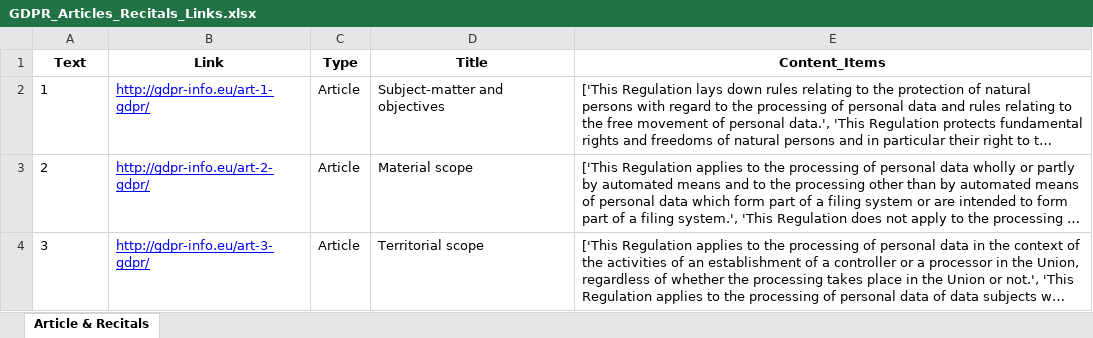
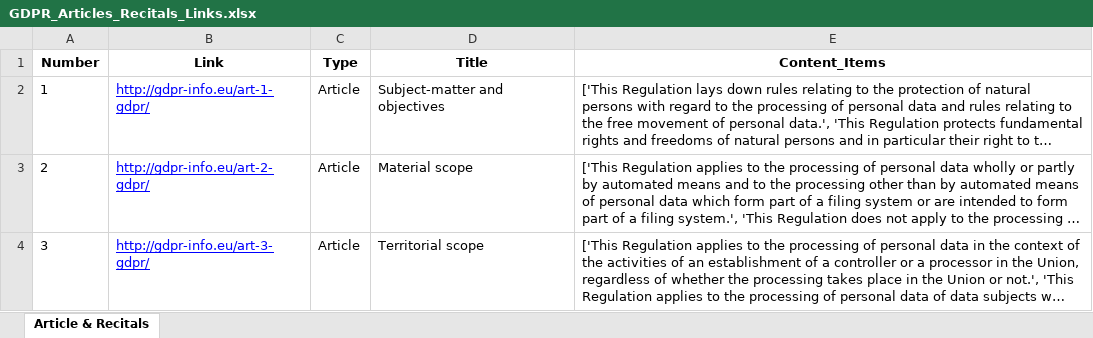
Before and after one commit to Chrouos/AAS_clustering, an Excel workbook: GDPR_Articles_Recitals_Links.xlsx, sheet Article & Recitals, drawn as a sheet; only a part is shown; long unchanged cells end in …; values as stored, in another font and other column widths than the file's, no borders; the diff names each change by its address in the sheet, - before the commit and + after, or states it on an @@ line.

```diff
--- a/GDPR_Articles_Recitals_Links.xlsx (sheet Article & Recitals)
+++ b/GDPR_Articles_Recitals_Links.xlsx (sheet Article & Recitals)
-A1: Text
+A1: Number
```
Also changed, not shown: batch0716_cleaned_compliance_data_with_original.xlsx, 4 other files.
